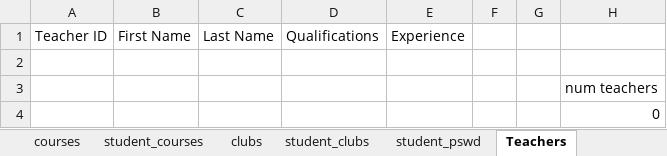
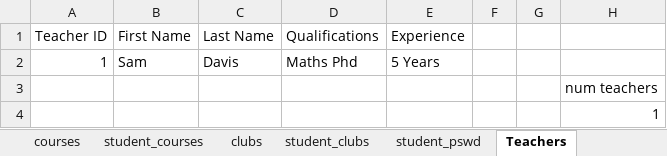
Before and after one commit to Hasith435/University-System, an Excel workbook: university.xlsx, sheet Teachers, drawn as a sheet; values as stored, in another font and other column widths than the file's, no borders; the diff names each change by its address in the sheet, - before the commit and + after, or states it on an @@ line.

```diff
--- a/university.xlsx (sheet Teachers)
+++ b/university.xlsx (sheet Teachers)
-row 2: (empty)
+row 2: 1 | Sam | Davis | Maths Phd | 5 Years
-H4: 0
+H4: 1
```
Also changed, not shown: sheet removed_students, sheet students, sheet student_pswd, sheet teacher_psswd, sheet notifications, sheet student_courses, 1 more sheet, 2 other files.
